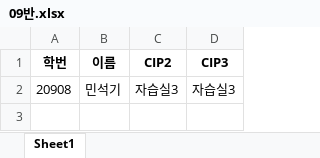
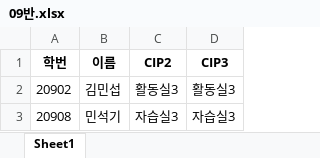
Before and after one commit to AERISstudio/cipchecker, an Excel workbook: 09반.xlsx, sheet Sheet1, drawn as a sheet; values as stored, in another font and other column widths than the file's, no borders; the diff names each change by its address in the sheet, - before the commit and + after, or states it on an @@ line.

```diff
--- a/09반.xlsx (sheet Sheet1)
+++ b/09반.xlsx (sheet Sheet1)
+row 2: 20902 | 김민섭 | 활동실3 | 활동실3
```
Also changed, not shown: 4 other files.
